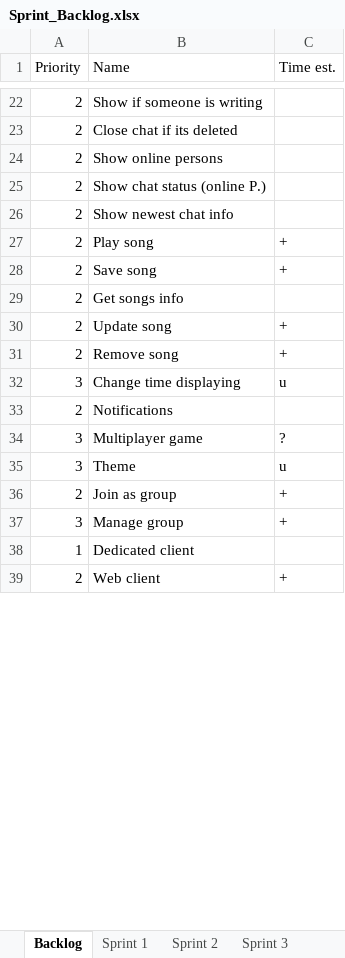
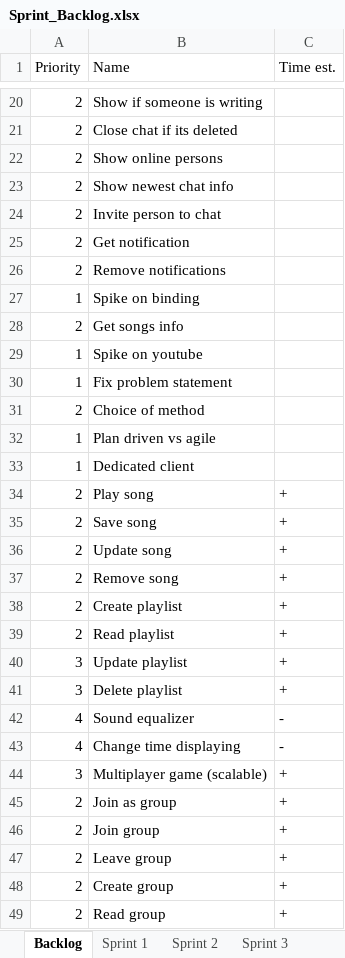
Before and after one commit to bubriks/Turakas, an Excel workbook: project/SystemDev/Sprint_Backlog.xlsx, sheet Backlog, drawn as a sheet; only a part is shown, gaps mark what is left out; the shorter side is filled out with more unchanged rows; values as stored, in another font and other column widths than the file's, no borders; removed rows and columns are numbered as before the commit, all else as after; the diff covers the shown part only; the diff names each change by its address in the sheet, - before the commit and + after, or states it on an @@ line.

Commit message:
Updated db works on chat and message stuff

```diff
--- a/project/SystemDev/Sprint_Backlog.xlsx (sheet Backlog)
+++ b/project/SystemDev/Sprint_Backlog.xlsx (sheet Backlog)
-row 25: 2 | Show chat status (online P.)
@@ row 14 moved to row 24: 2 @@
+row 25: 2 | Get notification
+row 26: 2 | Remove notifications
+row 27: 1 | Spike on binding
@@ row 29 moved to row 28: 2 @@
+row 29: 1 | Spike on youtube
+row 30: 1 | Fix problem statement
+row 31: 2 | Choice of method
+row 32: 1 | Plan driven vs agile
@@ row 38 moved to row 33: 1 @@
+row 38: 2 | Create playlist | +
+row 39: 2 | Read playlist | +
+row 40: 3 | Update playlist | +
+row 41: 3 | Delete playlist | +
+row 42: 4 | Sound equalizer | -
-A43 (Priority): 3
+A43 (Priority): 4
-C43 (Time est.): u
+C43 (Time est.): -
-row 33: 2 | Notifications
-row 34: 3 | Multiplayer game | ?
-row 35: 3 | Theme | u
+row 44: 3 | Multiplayer game (scalable) | +
-row 37: 3 | Manage group | +
+row 46: 2 | Join group | +
+row 47: 2 | Leave group | +
+row 48: 2 | Create group | +
+row 49: 2 | Read group | +
```
Also changed, not shown: 3 added rows, 3 removed rows and 1 edited cell elsewhere in this sheet, sheet Sprint 1, sheet Sprint 2, 31 other files.
